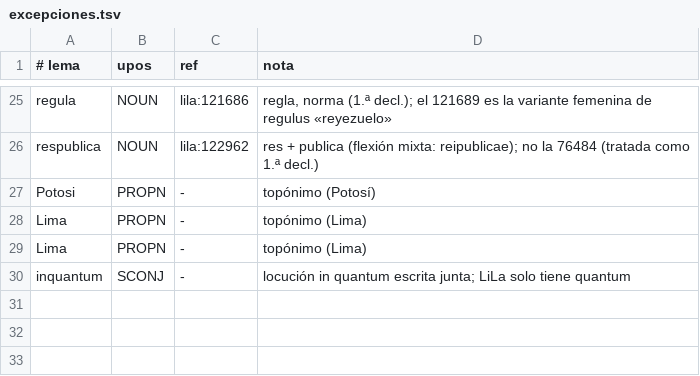
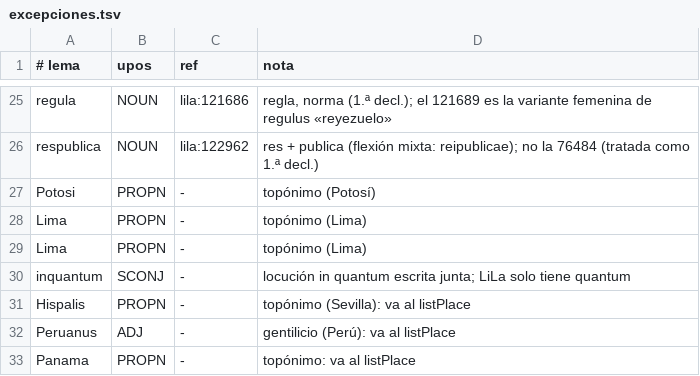
Before and after one commit to afvial/onate, a TSV file: lila/excepciones.tsv, drawn as a sheet; only a part is shown, gaps mark what is left out.

Commit message:
Lugares: <placeName>/<rs type="place"> enlazados con Wikidata
- lugares.tsv: lema → ficha del header (y elemento: placeName o rs)
- scripts/onate_lugares.py: envuelve las palabras cuyo lema está en la
  tabla; se ejecuta en el paso 1.7 (procesar_pagina.sh), tras LiLa
- tei_header.xml: listPlace con Sevilla (Wikidata, GeoNames, Pleiades),
  Lima, Potosí, Panamá (Panamá Viejo) y el Virreinato del Perú;
  Hispania, Italia y Gallia aún sin identificadores
- xslt: en el tooltip, el lema de un lugar enlaza con Wikidata, como el
  de las demás palabras con LiLa; subrayado verde punteado para los lugares
- onate_nlp.py: Hispalis, Peruanus y Panama en MANUAL_LEMMA;
  lila/excepciones.tsv: sin enlace a LiLa (van al listPlace)
- 46 der: concurrētibus

```diff
--- a/lila/excepciones.tsv
+++ b/lila/excepciones.tsv
@@ -30 +30,4 @@ Lima	PROPN	-	topónimo (Lima)
 inquantum	SCONJ	-	locución in quantum escrita junta; LiLa solo tiene quantum
+Hispalis	PROPN	-	topónimo (Sevilla): va al listPlace
+Peruanus	ADJ	-	gentilicio (Perú): va al listPlace
+Panama	PROPN	-	topónimo: va al listPlace
```
Also changed, not shown: 9 other files.
